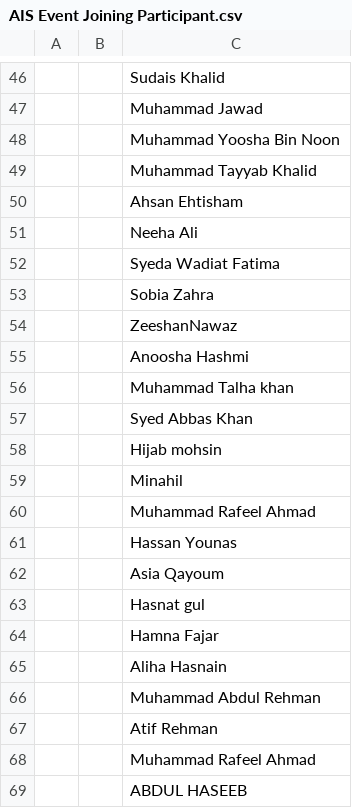
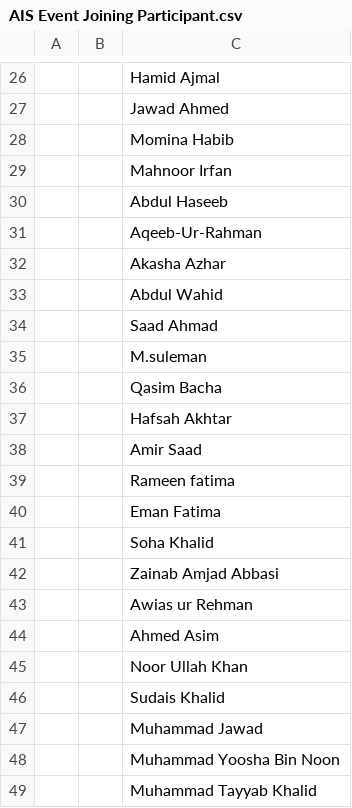
Before and after one commit to muhammadsudaiskhalid/certificate-generator, a CSV file: AIS Event Joining Participant.csv, drawn as a sheet; only a part is shown, gaps mark what is left out; the shorter side is filled out with more unchanged rows; the diff covers the shown part only; the diff names each change by its address in the sheet, - before the commit and + after, or states it on an @@ line.

```diff
--- a/AIS Event Joining Participant.csv
+++ b/AIS Event Joining Participant.csv
+row 26:  |  | Hamid Ajmal
+row 27:  |  | Jawad Ahmed
+row 28:  |  | Momina Habib
+row 29:  |  | Mahnoor Irfan
+row 30:  |  | Abdul Haseeb
+row 31:  |  | Aqeeb-Ur-Rahman
+row 32:  |  | Akasha Azhar
+row 33:  |  | Abdul Wahid
+row 34:  |  | Saad Ahmad
+row 35:  |  | M.suleman
+row 36:  |  | Qasim Bacha
+row 37:  |  | Hafsah Akhtar
+row 38:  |  | Amir Saad
+row 39:  |  | Rameen fatima
+row 40:  |  | Eman Fatima
+row 41:  |  | Soha Khalid
+row 42:  |  | Zainab Amjad Abbasi
+row 43:  |  | Awias ur Rehman
+row 44:  |  | Ahmed Asim
+row 45:  |  | Noor Ullah Khan
```
Also changed, not shown: 25 added rows and 45 removed rows elsewhere in this file, 1 other file.
